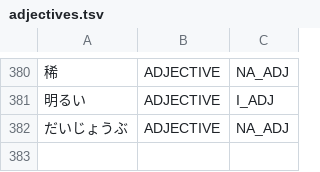
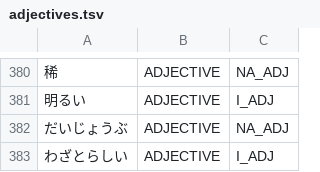
Before and after one commit to libraz/suzume, a TSV file: data/core/adjectives.tsv, drawn as a sheet; only a part is shown, gaps mark what is left out.

```diff
--- a/data/core/adjectives.tsv
+++ b/data/core/adjectives.tsv
@@ -382 +382,2 @@
 だいじょうぶ	ADJECTIVE	NA_ADJ
+わざとらしい	ADJECTIVE	I_ADJ
```
Also changed, not shown: data/core/nouns.tsv, 10 other files.
